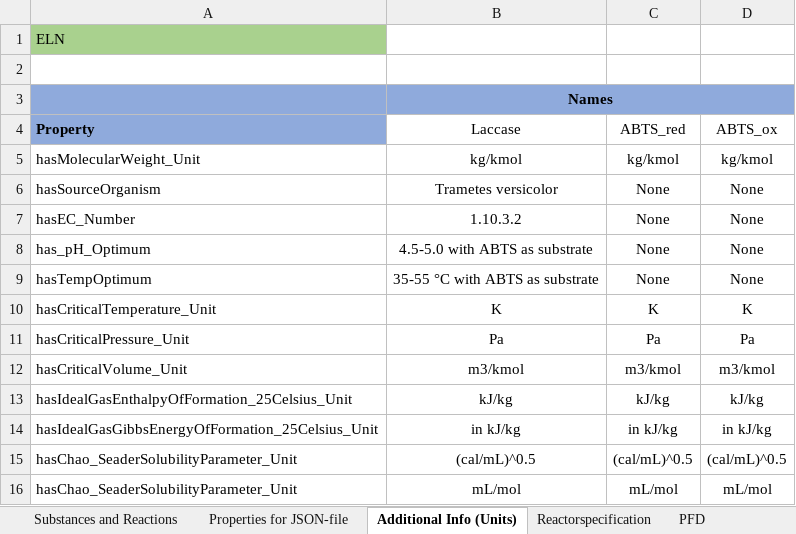
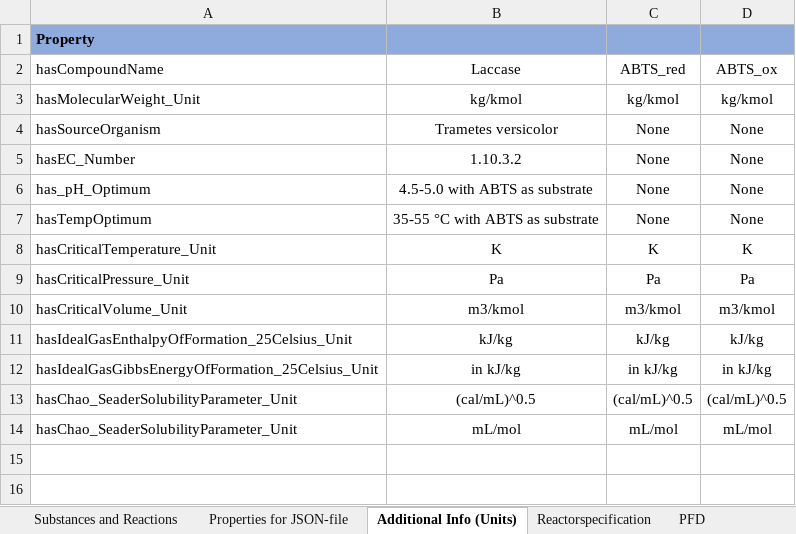
Before and after one commit to TUDoAD/Abschlussarbeiten_Behr, an Excel workbook: Abbaspour/ELNs/New-ELN_Kinetik_1.xlsx, sheet Additional Info (Units), drawn as a sheet; values as stored, in another font and other column widths than the file's, no borders; removed rows and columns are numbered as before the commit, all else as after; the diff names each change by its address in the sheet, - before the commit and + after, or states it on an @@ line.

```diff
--- a/Abbaspour/ELNs/New-ELN_Kinetik_1.xlsx (sheet Additional Info (Units))
+++ b/Abbaspour/ELNs/New-ELN_Kinetik_1.xlsx (sheet Additional Info (Units))
-A1 (hasCompoundName): ELN
+A1 (hasCompoundName): Property
@@ A1 fill: #A9D18E → #8FAADC, bold: off → on @@
-B1:D1 fill: none
+B1:D1 fill: #8FAADC
-row 2: (empty)
-row 3:  | Names
-A2: Property
+A2: hasCompoundName
@@ A2 fill: #8FAADC → none, bold: on → off @@
```
Also changed, not shown: sheet Properties for JSON-file, sheet Reactorspecification, 2 other files.
